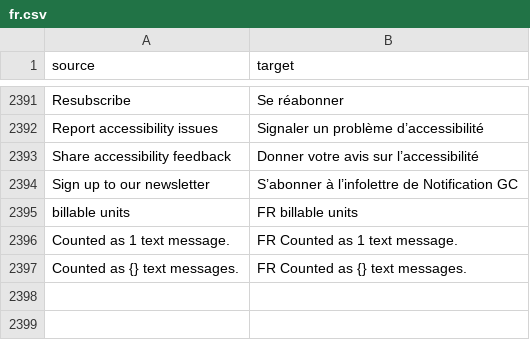
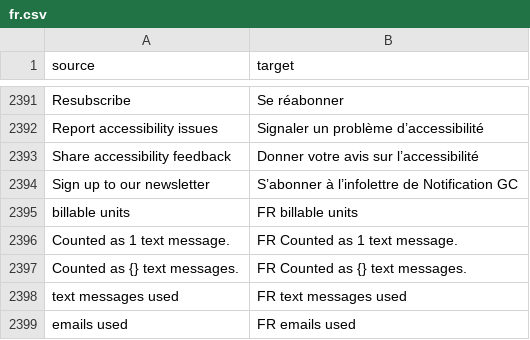
Before and after one commit to cds-snc/notification-admin, a CSV file: app/translations/csv/fr.csv, drawn as a sheet; only a part is shown, gaps mark what is left out.

```diff
--- a/app/translations/csv/fr.csv
+++ b/app/translations/csv/fr.csv
@@ -2397 +2397,3 @@
 "Counted as {} text messages.","FR Counted as {} text messages."
+"text messages used","FR text messages used"
+"emails used","FR emails used"
```
Also changed, not shown: 2 other files.
